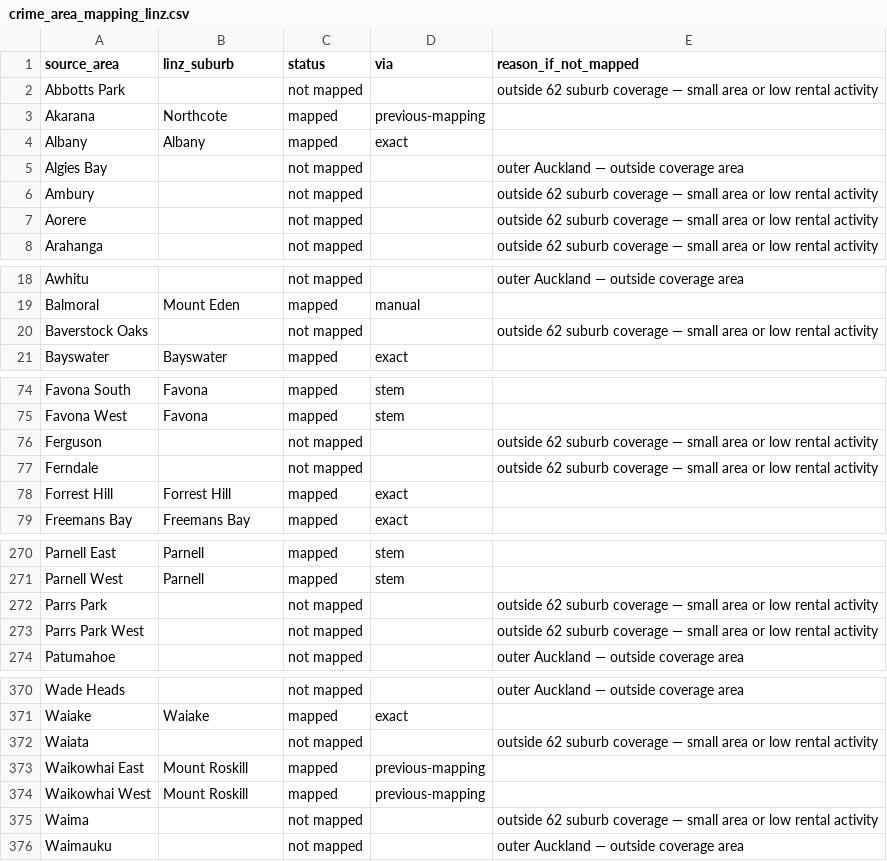
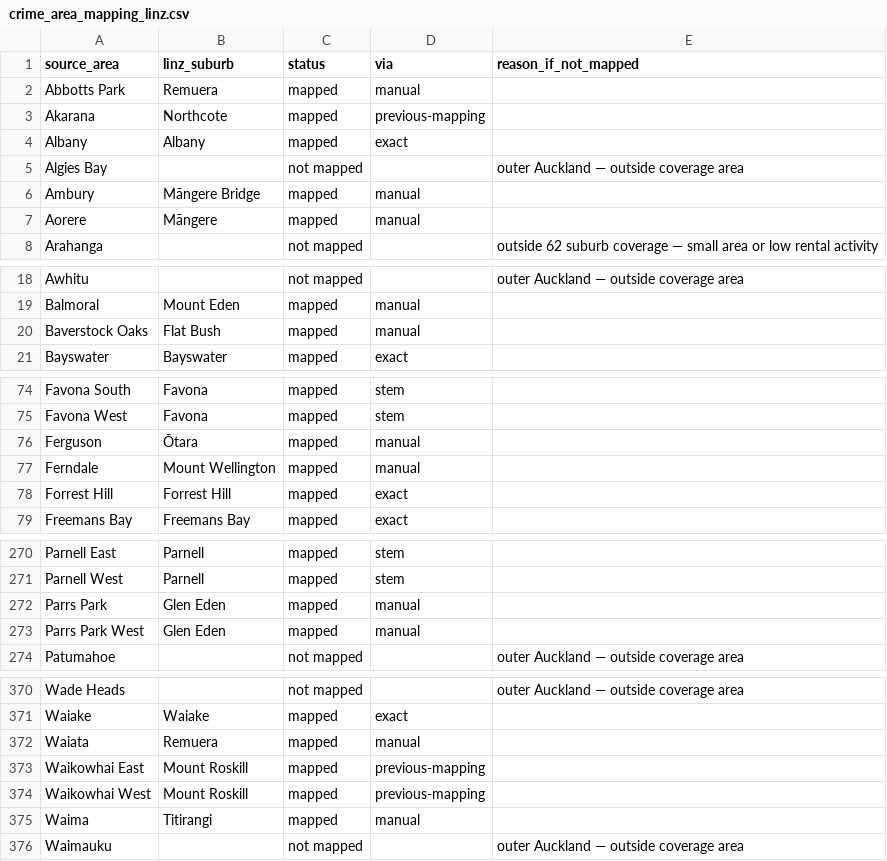
Before and after one commit to pds1123/newstart-nz, a CSV file: data/crime_area_mapping_linz.csv, drawn as a sheet; only a part is shown, gaps mark what is left out; the diff covers the shown part only.

```diff
--- a/data/crime_area_mapping_linz.csv
+++ b/data/crime_area_mapping_linz.csv
@@ -1,3 +1,3 @@
 source_area,linz_suburb,status,via,reason_if_not_mapped
-Abbotts Park,,not mapped,,outside 62 suburb coverage — small area or low rental activity
+Abbotts Park,Remuera,mapped,manual,
 Akarana,Northcote,mapped,previous-mapping,
@@ -5,4 +5,4 @@ Albany,Albany,mapped,exact,
 Algies Bay,,not mapped,,outer Auckland — outside coverage area
-Ambury,,not mapped,,outside 62 suburb coverage — small area or low rental activity
-Aorere,,not mapped,,outside 62 suburb coverage — small area or low rental activity
+Ambury,Māngere Bridge,mapped,manual,
+Aorere,Māngere,mapped,manual,
 Arahanga,,not mapped,,outside 62 suburb coverage — small area or low rental activity
@@ -19,3 +19,3 @@ Awhitu,,not mapped,,outer Auckland — outside coverage area
 Balmoral,Mount Eden,mapped,manual,
-Baverstock Oaks,,not mapped,,outside 62 suburb coverage — small area or low rental activity
+Baverstock Oaks,Flat Bush,mapped,manual,
 Bayswater,Bayswater,mapped,exact,
@@ -75,4 +75,4 @@ Favona South,Favona,mapped,stem,
 Favona West,Favona,mapped,stem,
-Ferguson,,not mapped,,outside 62 suburb coverage — small area or low rental activity
-Ferndale,,not mapped,,outside 62 suburb coverage — small area or low rental activity
+Ferguson,Ōtara,mapped,manual,
+Ferndale,Mount Wellington,mapped,manual,
 Forrest Hill,Forrest Hill,mapped,exact,
@@ -271,4 +271,4 @@ Parnell East,Parnell,mapped,stem,
 Parnell West,Parnell,mapped,stem,
-Parrs Park,,not mapped,,outside 62 suburb coverage — small area or low rental activity
-Parrs Park West,,not mapped,,outside 62 suburb coverage — small area or low rental activity
+Parrs Park,Glen Eden,mapped,manual,
+Parrs Park West,Glen Eden,mapped,manual,
 Patumahoe,,not mapped,,outer Auckland — outside coverage area
@@ -371,6 +371,6 @@ Wade Heads,,not mapped,,outer Auckland — outside coverage area
 Waiake,Waiake,mapped,exact,
-Waiata,,not mapped,,outside 62 suburb coverage — small area or low rental activity
+Waiata,Remuera,mapped,manual,
 Waikowhai East,Mount Roskill,mapped,previous-mapping,
 Waikowhai West,Mount Roskill,mapped,previous-mapping,
-Waima,,not mapped,,outside 62 suburb coverage — small area or low rental activity
+Waima,Titirangi,mapped,manual,
 Waimauku,,not mapped,,outer Auckland — outside coverage area
```
Also changed, not shown: 53 edited cells elsewhere in this file, data/rent_area_mapping_linz.csv, 5 other files.
